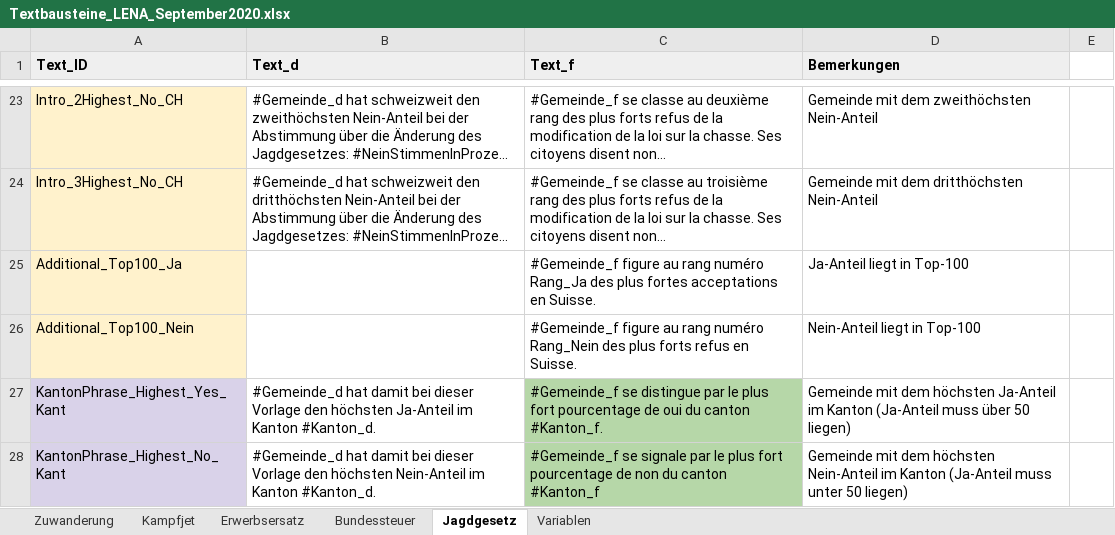
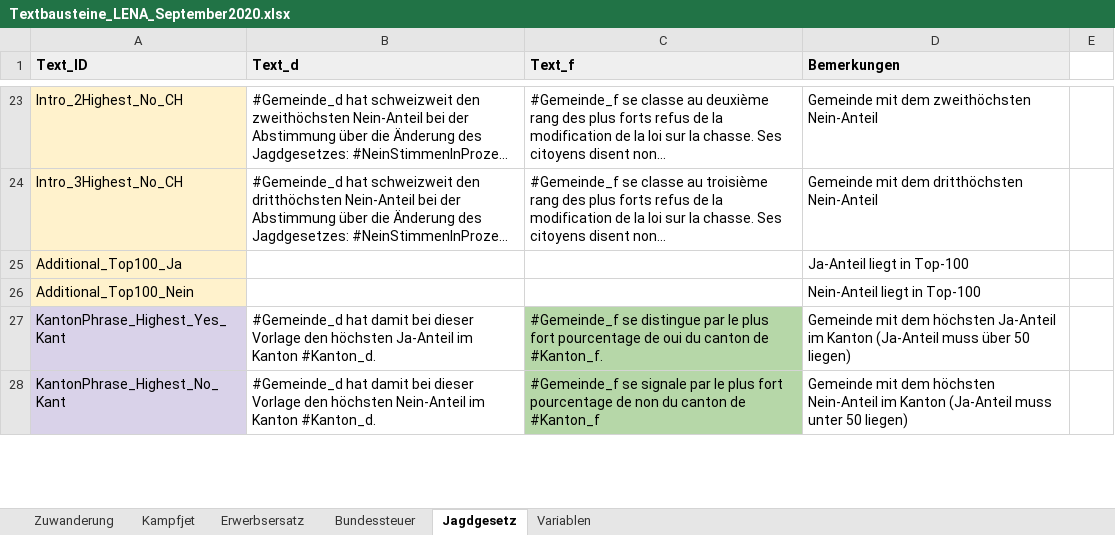
Before and after one commit to awp-finanznachrichten/lena, an Excel workbook: Data/Textbausteine_LENA_September2020.xlsx, sheet Jagdgesetz, drawn as a sheet; only a part is shown, gaps mark what is left out; long unchanged cells end in …; values as stored, in another font and other column widths than the file's, no borders; charts and pictures not drawn; the diff covers the shown part only; the diff names each change by its address in the sheet, - before the commit and + after, or states it on an @@ line.

```diff
--- a/Data/Textbausteine_LENA_September2020.xlsx (sheet Jagdgesetz)
+++ b/Data/Textbausteine_LENA_September2020.xlsx (sheet Jagdgesetz)
-C25 (Text_f): #Gemeinde_f figure au rang numéro Rang_Ja des plus fortes acceptations en Suisse.
+C25 (Text_f): (empty)
-C26 (Text_f): #Gemeinde_f figure au rang numéro Rang_Nein des plus forts refus en Suisse.
+C26 (Text_f): (empty)
-C27 (Text_f): …du canton #Kanton_f.
+C27 (Text_f): …du canton de #Kanton_f.
-C28 (Text_f): …du canton #Kanton_f
+C28 (Text_f): …du canton de #Kanton_f
```
Also changed, not shown: 6 edited cells elsewhere in this sheet, sheet Erwerbsersatz, sheet Bundessteuer, sheet Kampfjet, sheet Zuwanderung, 6 other files.
